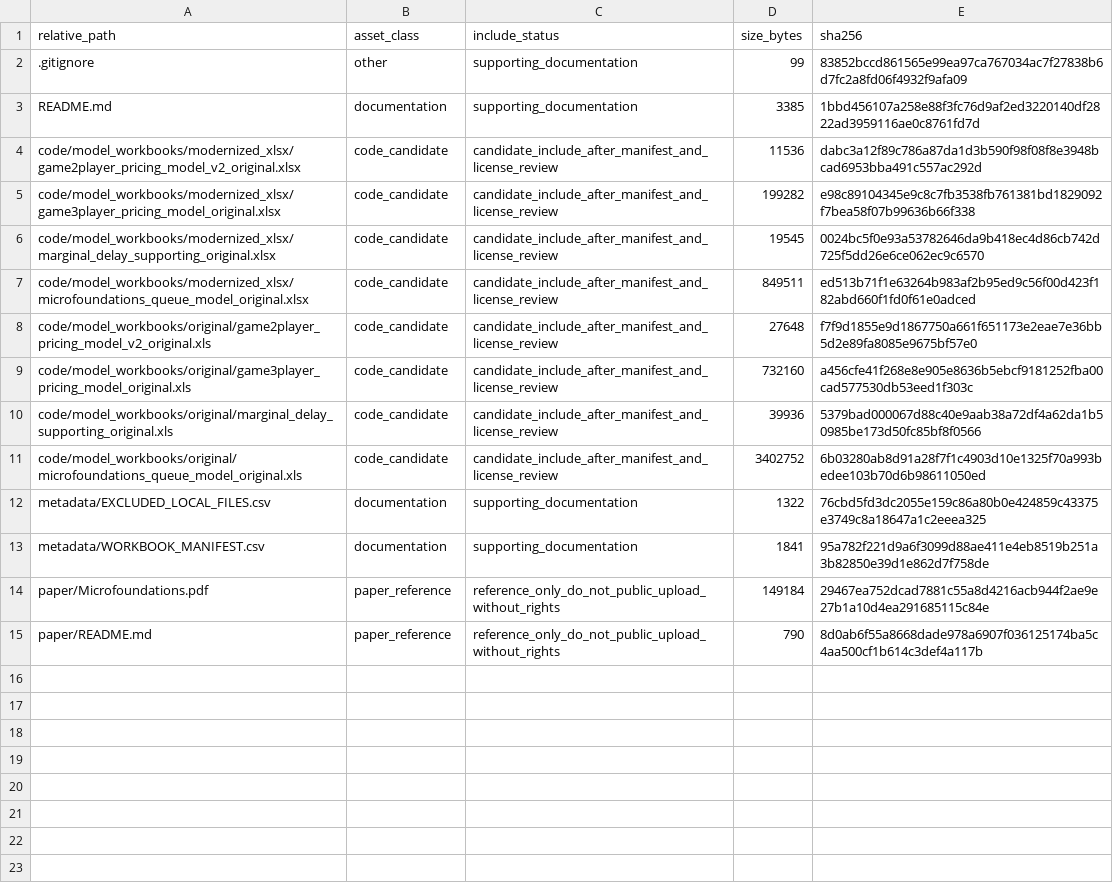
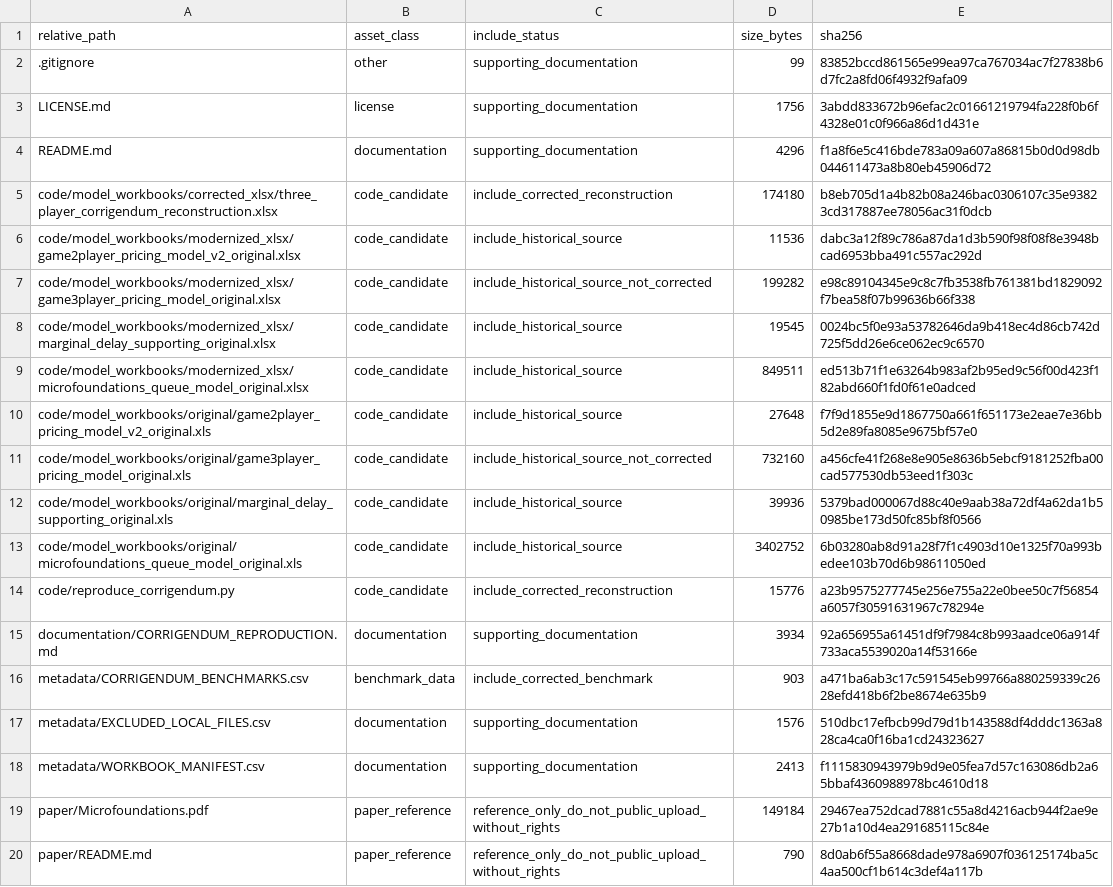
Before and after one commit to dlevinson/paper-2005-06-micro-foundations-of-congestion-and-pricing-a-game-theory-perspective, a CSV file: PACKAGE_MANIFEST.csv, drawn as a sheet.

Commit message:
Correct corrigendum reconstruction

```diff
--- a/PACKAGE_MANIFEST.csv
+++ b/PACKAGE_MANIFEST.csv
@@ -2,13 +2,18 @@ relative_path,asset_class,include_status,size_bytes,sha256
 .gitignore,other,supporting_documentation,99,83852bccd861565e99ea97ca767034ac7f27838b6d7fc2a8fd06f4932f9afa09
-README.md,documentation,supporting_documentation,3385,1bbd456107a258e88f3fc76d9af2ed3220140df2822ad3959116ae0c8761fd7d
-code/model_workbooks/modernized_xlsx/game2player_pricing_model_v2_original.xlsx,code_candidate,candidate_include_after_manifest_and_license_review,11536,dabc3a12f89c786a87da1d3b590f98f08f8e3948bcad6953bba491c557ac292d
-code/model_workbooks/modernized_xlsx/game3player_pricing_model_original.xlsx,code_candidate,candidate_include_after_manifest_and_license_review,199282,e98c89104345e9c8c7fb3538fb761381bd1829092f7bea58f07b99636b66f338
-code/model_workbooks/modernized_xlsx/marginal_delay_supporting_original.xlsx,code_candidate,candidate_include_after_manifest_and_license_review,19545,0024bc5f0e93a53782646da9b418ec4d86cb742d725f5dd26e6ce062ec9c6570
-code/model_workbooks/modernized_xlsx/microfoundations_queue_model_original.xlsx,code_candidate,candidate_include_after_manifest_and_license_review,849511,ed513b71f1e63264b983af2b95ed9c56f00d423f182abd660f1fd0f61e0adced
-code/model_workbooks/original/game2player_pricing_model_v2_original.xls,code_candidate,candidate_include_after_manifest_and_license_review,27648,f7f9d1855e9d1867750a661f651173e2eae7e36bb5d2e89fa8085e9675bf57e0
-code/model_workbooks/original/game3player_pricing_model_original.xls,code_candidate,candidate_include_after_manifest_and_license_review,732160,a456cfe41f268e8e905e8636b5ebcf9181252fba00cad577530db53eed1f303c
-code/model_workbooks/original/marginal_delay_supporting_original.xls,code_candidate,candidate_include_after_manifest_and_license_review,39936,5379bad000067d88c40e9aab38a72df4a62da1b50985be173d50fc85bf8f0566
-code/model_workbooks/original/microfoundations_queue_model_original.xls,code_candidate,candidate_include_after_manifest_and_license_review,3402752,6b03280ab8d91a28f7f1c4903d10e1325f70a993bedee103b70d6b98611050ed
-metadata/EXCLUDED_LOCAL_FILES.csv,documentation,supporting_documentation,1322,76cbd5fd3dc2055e159c86a80b0e424859c43375e3749c8a18647a1c2eeea325
-metadata/WORKBOOK_MANIFEST.csv,documentation,supporting_documentation,1841,95a782f221d9a6f3099d88ae411e4eb8519b251a3b82850e39d1e862d7f758de
+LICENSE.md,license,supporting_documentation,1756,3abdd833672b96efac2c01661219794fa228f0b6f4328e01c0f966a86d1d431e
+README.md,documentation,supporting_documentation,4296,f1a8f6e5c416bde783a09a607a86815b0d0d98db044611473a8b80eb45906d72
+code/model_workbooks/corrected_xlsx/three_player_corrigendum_reconstruction.xlsx,code_candidate,include_corrected_reconstruction,174180,b8eb705d1a4b82b08a246bac0306107c35e93823cd317887ee78056ac31f0dcb
+code/model_workbooks/modernized_xlsx/game2player_pricing_model_v2_original.xlsx,code_candidate,include_historical_source,11536,dabc3a12f89c786a87da1d3b590f98f08f8e3948bcad6953bba491c557ac292d
+code/model_workbooks/modernized_xlsx/game3player_pricing_model_original.xlsx,code_candidate,include_historical_source_not_corrected,199282,e98c89104345e9c8c7fb3538fb761381bd1829092f7bea58f07b99636b66f338
+code/model_workbooks/modernized_xlsx/marginal_delay_supporting_original.xlsx,code_candidate,include_historical_source,19545,0024bc5f0e93a53782646da9b418ec4d86cb742d725f5dd26e6ce062ec9c6570
+code/model_workbooks/modernized_xlsx/microfoundations_queue_model_original.xlsx,code_candidate,include_historical_source,849511,ed513b71f1e63264b983af2b95ed9c56f00d423f182abd660f1fd0f61e0adced
+code/model_workbooks/original/game2player_pricing_model_v2_original.xls,code_candidate,include_historical_source,27648,f7f9d1855e9d1867750a661f651173e2eae7e36bb5d2e89fa8085e9675bf57e0
+code/model_workbooks/original/game3player_pricing_model_original.xls,code_candidate,include_historical_source_not_corrected,732160,a456cfe41f268e8e905e8636b5ebcf9181252fba00cad577530db53eed1f303c
+code/model_workbooks/original/marginal_delay_supporting_original.xls,code_candidate,include_historical_source,39936,5379bad000067d88c40e9aab38a72df4a62da1b50985be173d50fc85bf8f0566
+code/model_workbooks/original/microfoundations_queue_model_original.xls,code_candidate,include_historical_source,3402752,6b03280ab8d91a28f7f1c4903d10e1325f70a993bedee103b70d6b98611050ed
+code/reproduce_corrigendum.py,code_candidate,include_corrected_reconstruction,15776,a23b9575277745e256e755a22e0bee50c7f56854a6057f30591631967c78294e
+documentation/CORRIGENDUM_REPRODUCTION.md,documentation,supporting_documentation,3934,92a656955a61451df9f7984c8b993aadce06a914f733aca5539020a14f53166e
+metadata/CORRIGENDUM_BENCHMARKS.csv,benchmark_data,include_corrected_benchmark,903,a471ba6ab3c17c591545eb99766a880259339c2628efd418b6f2be8674e635b9
+metadata/EXCLUDED_LOCAL_FILES.csv,documentation,supporting_documentation,1576,510dbc17efbcb99d79d1b143588df4dddc1363a828ca4ca0f16ba1cd24323627
+metadata/WORKBOOK_MANIFEST.csv,documentation,supporting_documentation,2413,f1115830943979b9d9e05fea7d57c163086db2a65bbaf4360988978bc4610d18
 paper/Microfoundations.pdf,paper_reference,reference_only_do_not_public_upload_without_rights,149184,29467ea752dcad7881c55a8d4216acb944f2ae9e27b1a10d4ea291685115c84e
```
Also changed, not shown: 10 other files.
